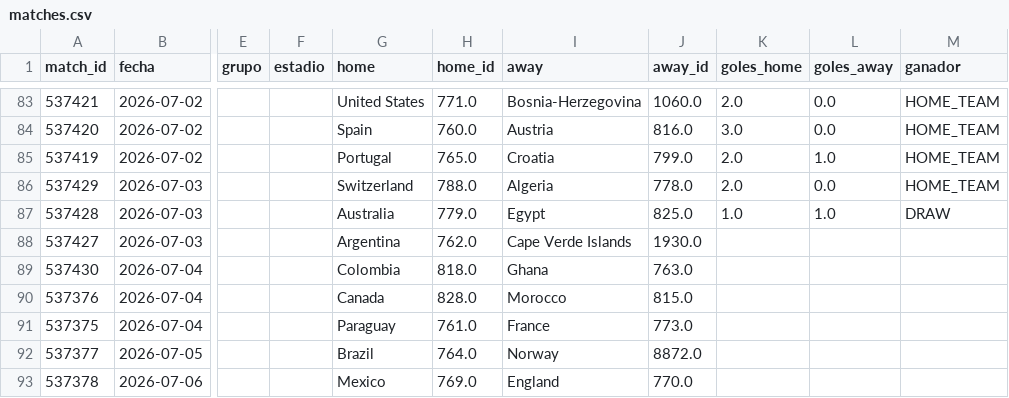
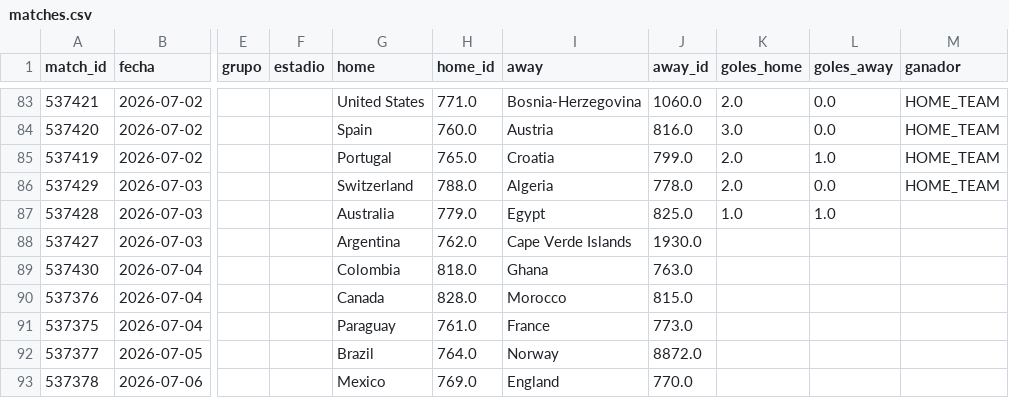
Before and after one commit to dbouzada/mundial-2026-data, a CSV file: data/processed/matches.csv, drawn as a sheet; only a part is shown, gaps mark what is left out; the diff names each change by its address in the sheet, - before the commit and + after, or states it on an @@ line.

```diff
--- a/data/processed/matches.csv
+++ b/data/processed/matches.csv
-M87 (ganador): DRAW
+M87 (ganador): (empty)
```
Also changed, not shown: 2 other files.
